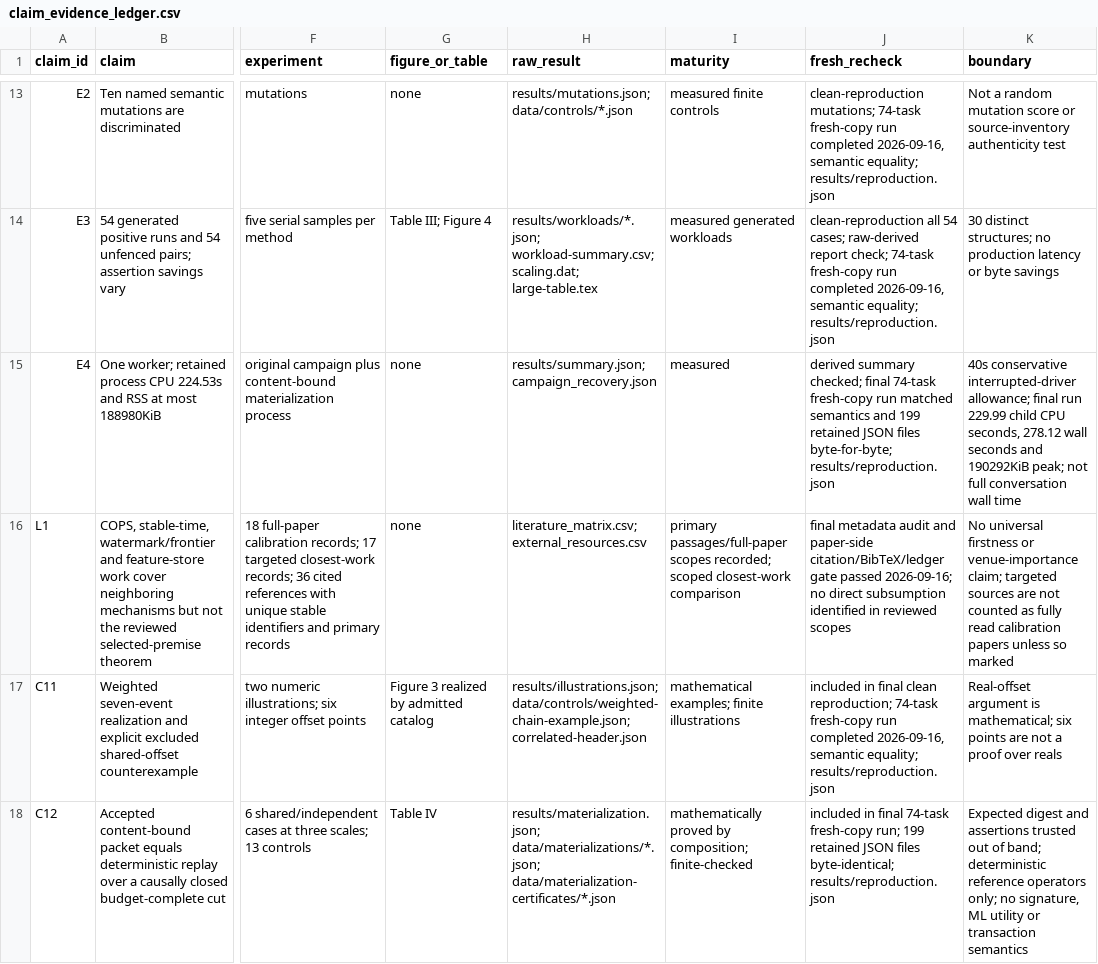
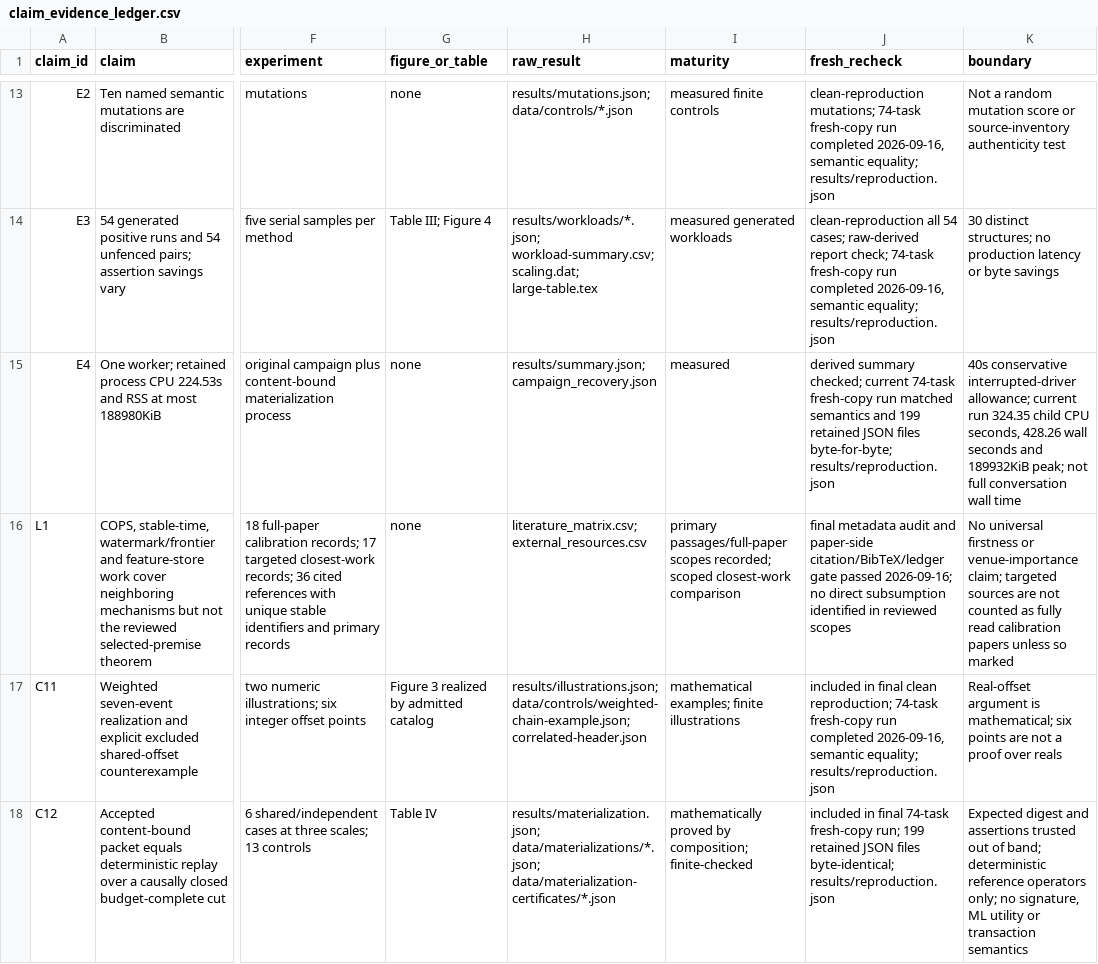
Before and after one commit to Haoyi-Zhang/FeatureCut, a CSV file: claim_evidence_ledger.csv, drawn as a sheet; only a part is shown, gaps mark what is left out; the diff covers the shown part only; the diff names each change by its address in the sheet, - before the commit and + after, or states it on an @@ line.

Commit message:
Synchronize current research artifact

```diff
--- a/claim_evidence_ledger.csv
+++ b/claim_evidence_ledger.csv
-J15 (fresh_recheck): …summary checked; final 74-task fresh-copy…
+J15 (fresh_recheck): …summary checked; current 74-task fresh-copy…
-K15 (boundary): …interrupted-driver allowance; final run 229.99 child CPU seconds, 278.12 wall seconds and 190292KiB peak; not…
+K15 (boundary): …interrupted-driver allowance; current run 324.35 child CPU seconds, 428.26 wall seconds and 189932KiB peak; not…
```
Also changed, not shown: 5 edited cells elsewhere in this file, results/materialization-summary.csv, results/workload-summary.csv, 7 other files.
